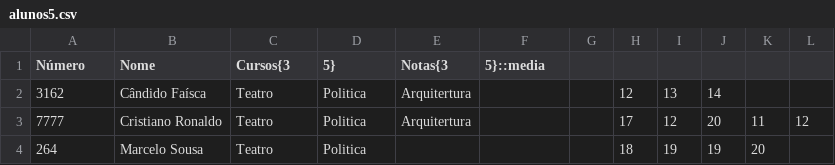
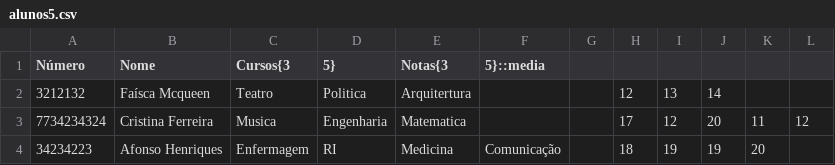
Before and after one commit to DevSaraiva/Processamento-de-Linguagens, a CSV file: TP1/alunos5.csv, drawn as a sheet.

```diff
--- a/TP1/alunos5.csv
+++ b/TP1/alunos5.csv
@@ -1,4 +1,4 @@
 Número,Nome,Cursos{3,5},Notas{3,5}::media,,,,,
-3162,Cândido Faísca,Teatro,Politica,Arquitertura,,,12,13,14,,
-7777,Cristiano Ronaldo,Teatro,Politica,Arquitertura,,,17,12,20,11,12
-264,Marcelo Sousa,Teatro,Politica,,,,18,19,19,20,
+3212132,Faísca Mcqueen,Teatro,Politica,Arquitertura,,,12,13,14,,
+7734234324,Cristina Ferreira,Musica,Engenharia,Matematica,,,17,12,20,11,12
+34234223,Afonso Henriques,Enfermagem,RI,Medicina,Comunicação,,18,19,19,20,
```
Also changed, not shown: 3 other files.
